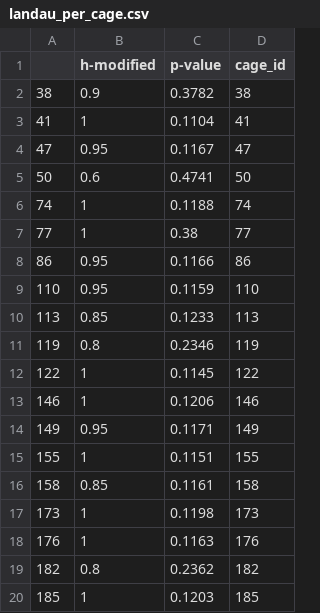
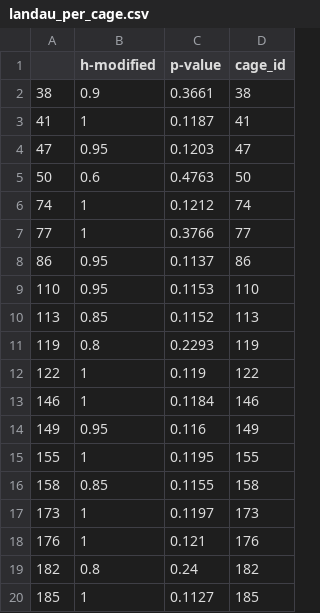
Before and after one commit to javarhol/tube_test_analysis, a CSV file: data/landau_per_cage.csv, drawn as a sheet.

```diff
--- a/data/landau_per_cage.csv
+++ b/data/landau_per_cage.csv
@@ -1,20 +1,20 @@
 "","h-modified","p-value","cage_id"
-"38",0.9,0.3782,"38"
-"41",1,0.1104,"41"
-"47",0.95,0.1167,"47"
-"50",0.6,0.4741,"50"
-"74",1,0.1188,"74"
-"77",1,0.38,"77"
-"86",0.95,0.1166,"86"
-"110",0.95,0.1159,"110"
-"113",0.85,0.1233,"113"
-"119",0.8,0.2346,"119"
-"122",1,0.1145,"122"
-"146",1,0.1206,"146"
-"149",0.95,0.1171,"149"
-"155",1,0.1151,"155"
-"158",0.85,0.1161,"158"
-"173",1,0.1198,"173"
-"176",1,0.1163,"176"
-"182",0.8,0.2362,"182"
-"185",1,0.1203,"185"
+"38",0.9,0.3661,"38"
+"41",1,0.1187,"41"
+"47",0.95,0.1203,"47"
+"50",0.6,0.4763,"50"
+"74",1,0.1212,"74"
+"77",1,0.3766,"77"
+"86",0.95,0.1137,"86"
+"110",0.95,0.1153,"110"
+"113",0.85,0.1152,"113"
+"119",0.8,0.2293,"119"
+"122",1,0.119,"122"
+"146",1,0.1184,"146"
+"149",0.95,0.116,"149"
+"155",1,0.1195,"155"
+"158",0.85,0.1155,"158"
+"173",1,0.1197,"173"
+"176",1,0.121,"176"
+"182",0.8,0.24,"182"
+"185",1,0.1127,"185"
```
Also changed, not shown: data/landau_per_week.csv, 1 other file.
